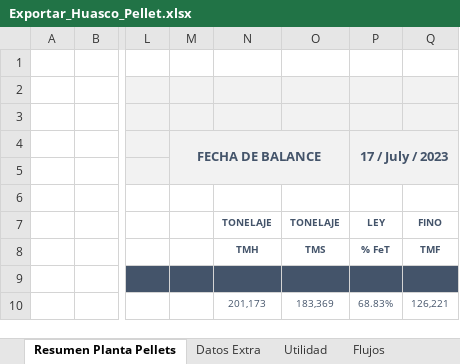
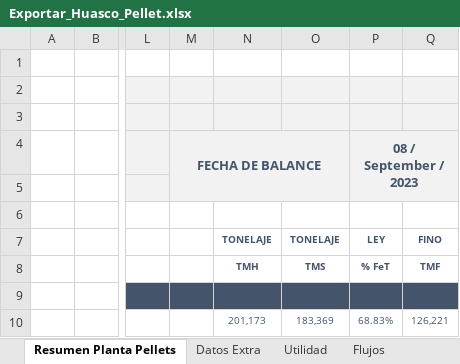
Before and after one commit to fracastr/minera, an Excel workbook: public/Export/Exportar_Huasco_Pellet.xlsx, sheet Resumen Planta Pellets, drawn as a sheet; only a part is shown, gaps mark what is left out; values as stored, in another font and other column widths than the file's, no borders; charts and pictures not drawn; the diff names each change by its address in the sheet, - before the commit and + after, or states it on an @@ line.

```diff
--- a/public/Export/Exportar_Huasco_Pellet.xlsx (sheet Resumen Planta Pellets)
+++ b/public/Export/Exportar_Huasco_Pellet.xlsx (sheet Resumen Planta Pellets)
-P4: 17 / July / 2023
+P4: 08 / September / 2023
```
Also changed, not shown: sheet Diagrama, public/Export/Exportar_Elqui_Elqui.xlsx.
